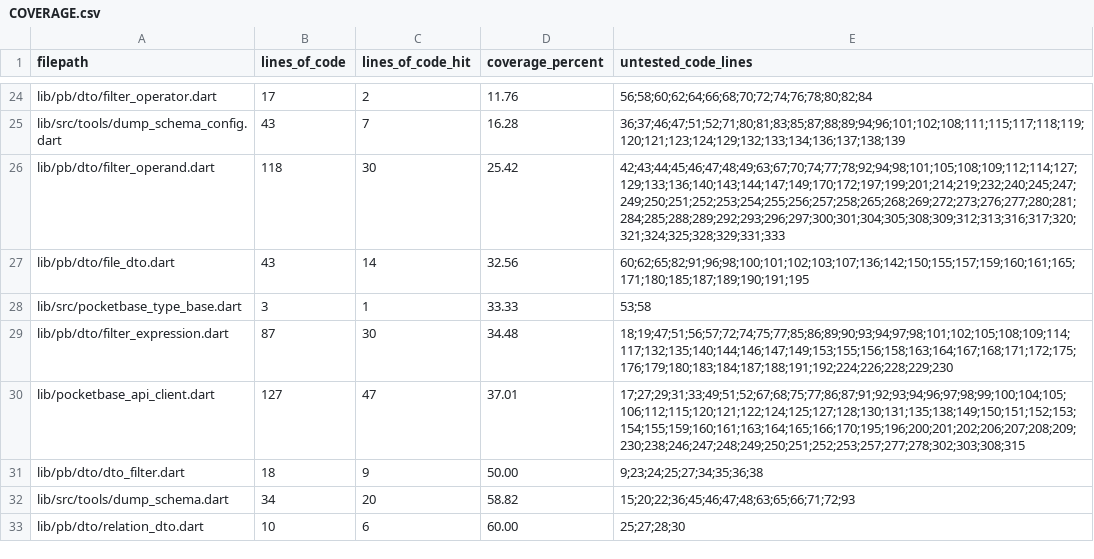
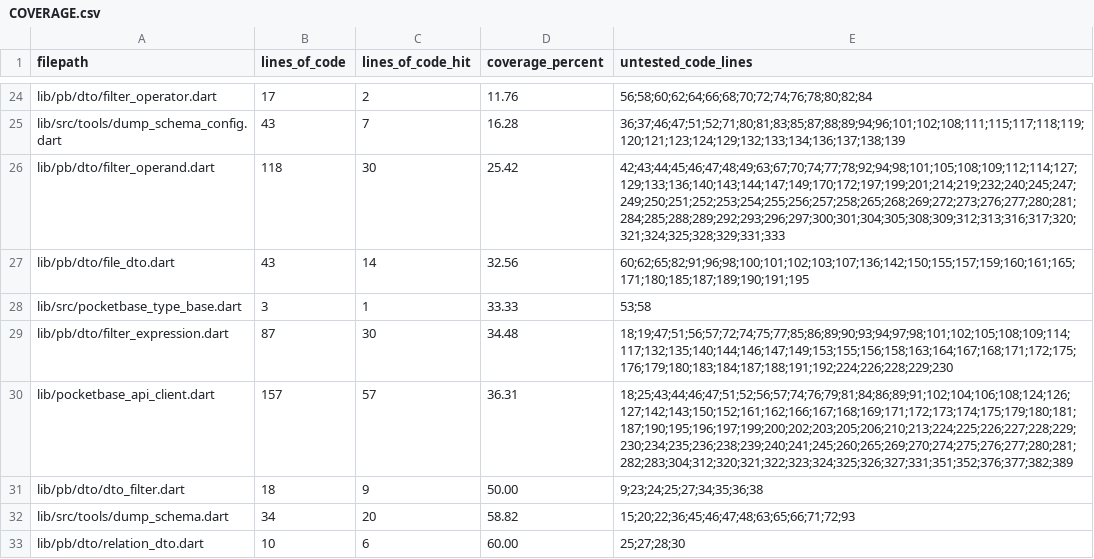
Before and after one commit to brigham/pb_dtos, a CSV file: COVERAGE.csv, drawn as a sheet; only a part is shown, gaps mark what is left out; removed rows and columns are numbered as before the commit, all else as after; the diff names each change by its address in the sheet, - before the commit and + after, or states it on an @@ line.

Commit message:
Provide paging data for `getList`.

```diff
--- a/COVERAGE.csv
+++ b/COVERAGE.csv
-row 30: lib/pocketbase_api_client.dart | 127 | 47 | 37.01 | 17;27;29;31;33;49;51;52;67;68;75;77;86;87;91;92;93;94;96;97;98;99;100;104;105;106;112;115;120;121;122;124;125;127;128;130;131;135;138;149;150;151;152;153;154;155;159;160;161;163;164;165;166;170;195;196;200;201;202;206;207;208;209;230;238;246;247;248;249;250;251;252;253;257;277;278;302;303;308;315
+row 30: lib/pocketbase_api_client.dart | 157 | 57 | 36.31 | 18;25;43;44;46;47;51;52;56;57;74;76;79;81;84;86;89;91;102;104;106;108;124;126;127;142;143;150;152;161;162;166;167;168;169;171;172;173;174;175;179;180;181;187;190;195;196;197;199;200;202;203;205;206;210;213;224;225;226;227;228;229;230;234;235;236;238;239;240;241;245;260;265;269;270;274;275;276;277;280;281;282;283;304;312;320;321;322;323;324;325;326;327;331;351;352;376;377;382;389
```
Also changed, not shown: 3 other files.
